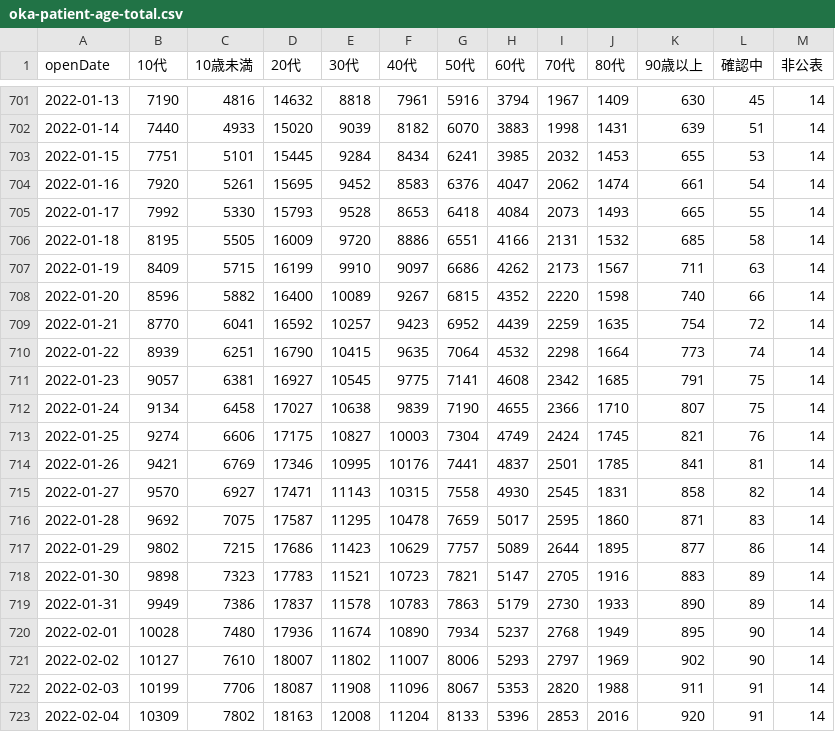
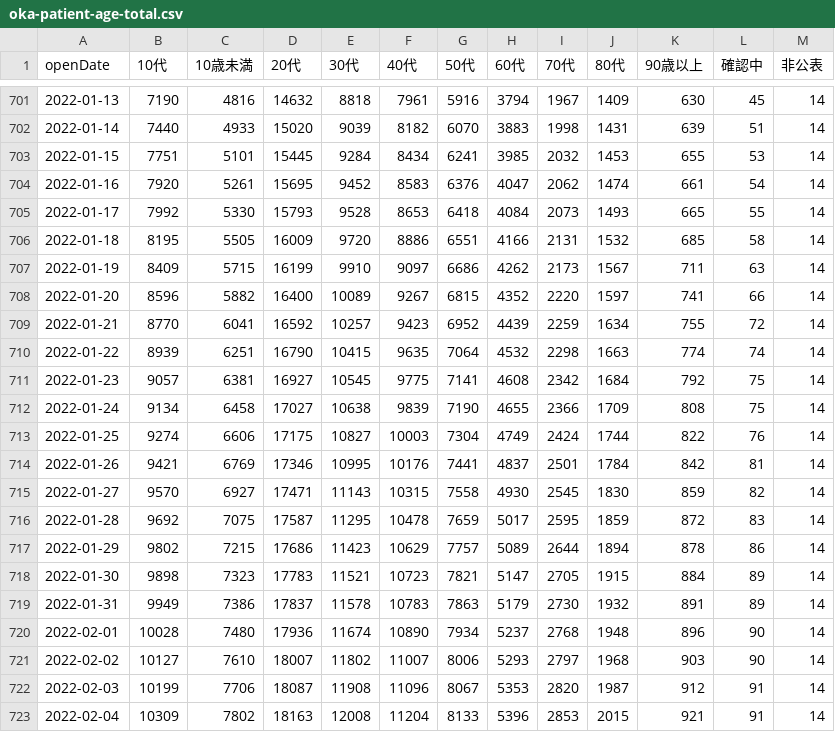
Before and after one commit to t-ube/parser-covid19-oka-summary, a CSV file: data/oka-patient-age-total.csv, drawn as a sheet; only a part is shown, gaps mark what is left out; the diff covers the shown part only.

```diff
--- a/data/oka-patient-age-total.csv
+++ b/data/oka-patient-age-total.csv
@@ -707,17 +707,17 @@
 2022-01-19,8409,5715,16199,9910,9097,6686,4262,2173,1567,711,63,14
-2022-01-20,8596,5882,16400,10089,9267,6815,4352,2220,1598,740,66,14
-2022-01-21,8770,6041,16592,10257,9423,6952,4439,2259,1635,754,72,14
-2022-01-22,8939,6251,16790,10415,9635,7064,4532,2298,1664,773,74,14
-2022-01-23,9057,6381,16927,10545,9775,7141,4608,2342,1685,791,75,14
-2022-01-24,9134,6458,17027,10638,9839,7190,4655,2366,1710,807,75,14
-2022-01-25,9274,6606,17175,10827,10003,7304,4749,2424,1745,821,76,14
-2022-01-26,9421,6769,17346,10995,10176,7441,4837,2501,1785,841,81,14
-2022-01-27,9570,6927,17471,11143,10315,7558,4930,2545,1831,858,82,14
-2022-01-28,9692,7075,17587,11295,10478,7659,5017,2595,1860,871,83,14
-2022-01-29,9802,7215,17686,11423,10629,7757,5089,2644,1895,877,86,14
-2022-01-30,9898,7323,17783,11521,10723,7821,5147,2705,1916,883,89,14
-2022-01-31,9949,7386,17837,11578,10783,7863,5179,2730,1933,890,89,14
-2022-02-01,10028,7480,17936,11674,10890,7934,5237,2768,1949,895,90,14
-2022-02-02,10127,7610,18007,11802,11007,8006,5293,2797,1969,902,90,14
-2022-02-03,10199,7706,18087,11908,11096,8067,5353,2820,1988,911,91,14
-2022-02-04,10309,7802,18163,12008,11204,8133,5396,2853,2016,920,91,14
+2022-01-20,8596,5882,16400,10089,9267,6815,4352,2220,1597,741,66,14
+2022-01-21,8770,6041,16592,10257,9423,6952,4439,2259,1634,755,72,14
+2022-01-22,8939,6251,16790,10415,9635,7064,4532,2298,1663,774,74,14
+2022-01-23,9057,6381,16927,10545,9775,7141,4608,2342,1684,792,75,14
+2022-01-24,9134,6458,17027,10638,9839,7190,4655,2366,1709,808,75,14
+2022-01-25,9274,6606,17175,10827,10003,7304,4749,2424,1744,822,76,14
+2022-01-26,9421,6769,17346,10995,10176,7441,4837,2501,1784,842,81,14
+2022-01-27,9570,6927,17471,11143,10315,7558,4930,2545,1830,859,82,14
+2022-01-28,9692,7075,17587,11295,10478,7659,5017,2595,1859,872,83,14
+2022-01-29,9802,7215,17686,11423,10629,7757,5089,2644,1894,878,86,14
+2022-01-30,9898,7323,17783,11521,10723,7821,5147,2705,1915,884,89,14
+2022-01-31,9949,7386,17837,11578,10783,7863,5179,2730,1932,891,89,14
+2022-02-01,10028,7480,17936,11674,10890,7934,5237,2768,1948,896,90,14
+2022-02-02,10127,7610,18007,11802,11007,8006,5293,2797,1968,903,90,14
+2022-02-03,10199,7706,18087,11908,11096,8067,5353,2820,1987,912,91,14
+2022-02-04,10309,7802,18163,12008,11204,8133,5396,2853,2015,921,91,14
```
Also changed, not shown: 1 added row and 93 edited cells elsewhere in this file, data/area-patient-7days.csv, data/area-patient-daily.csv, 32 other files.
